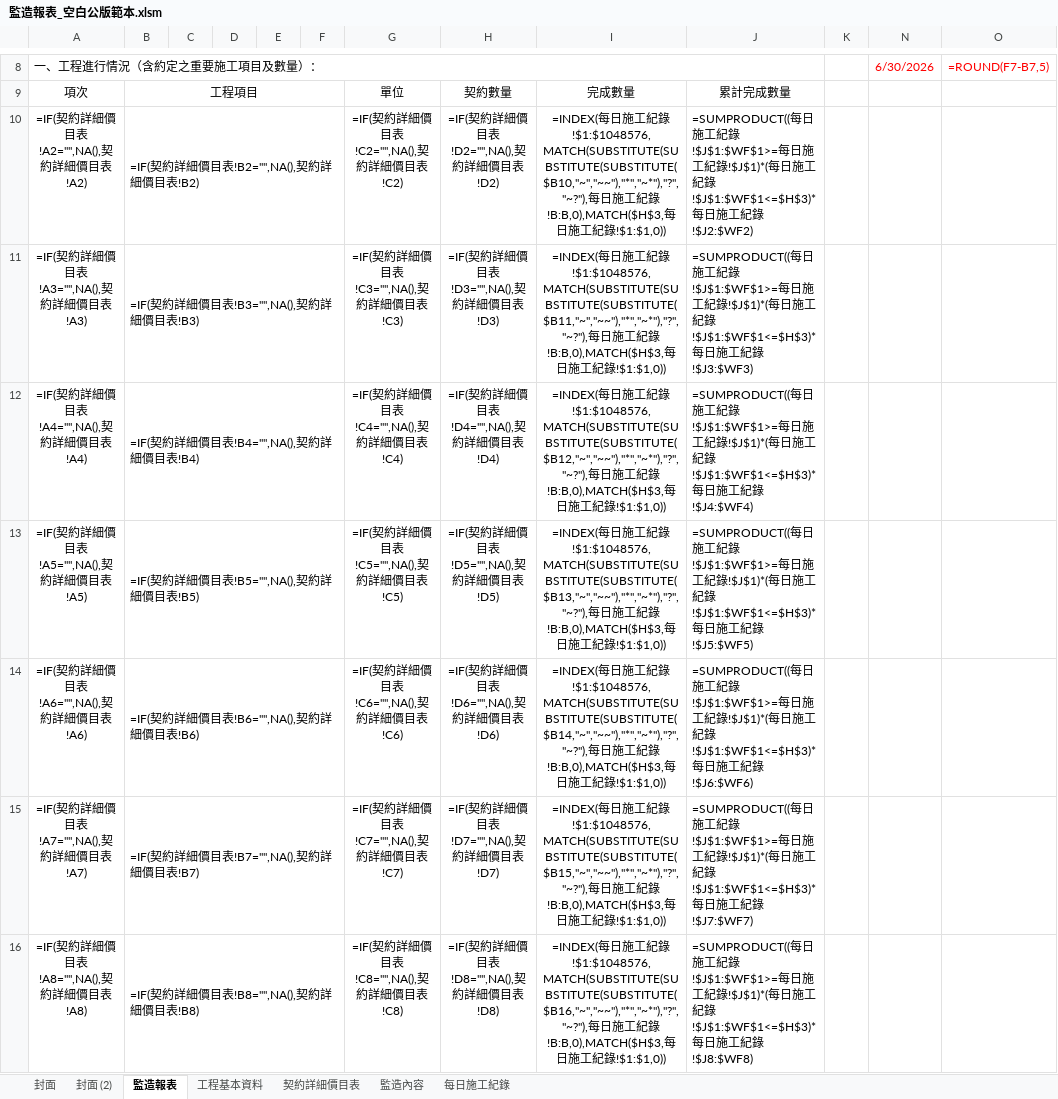
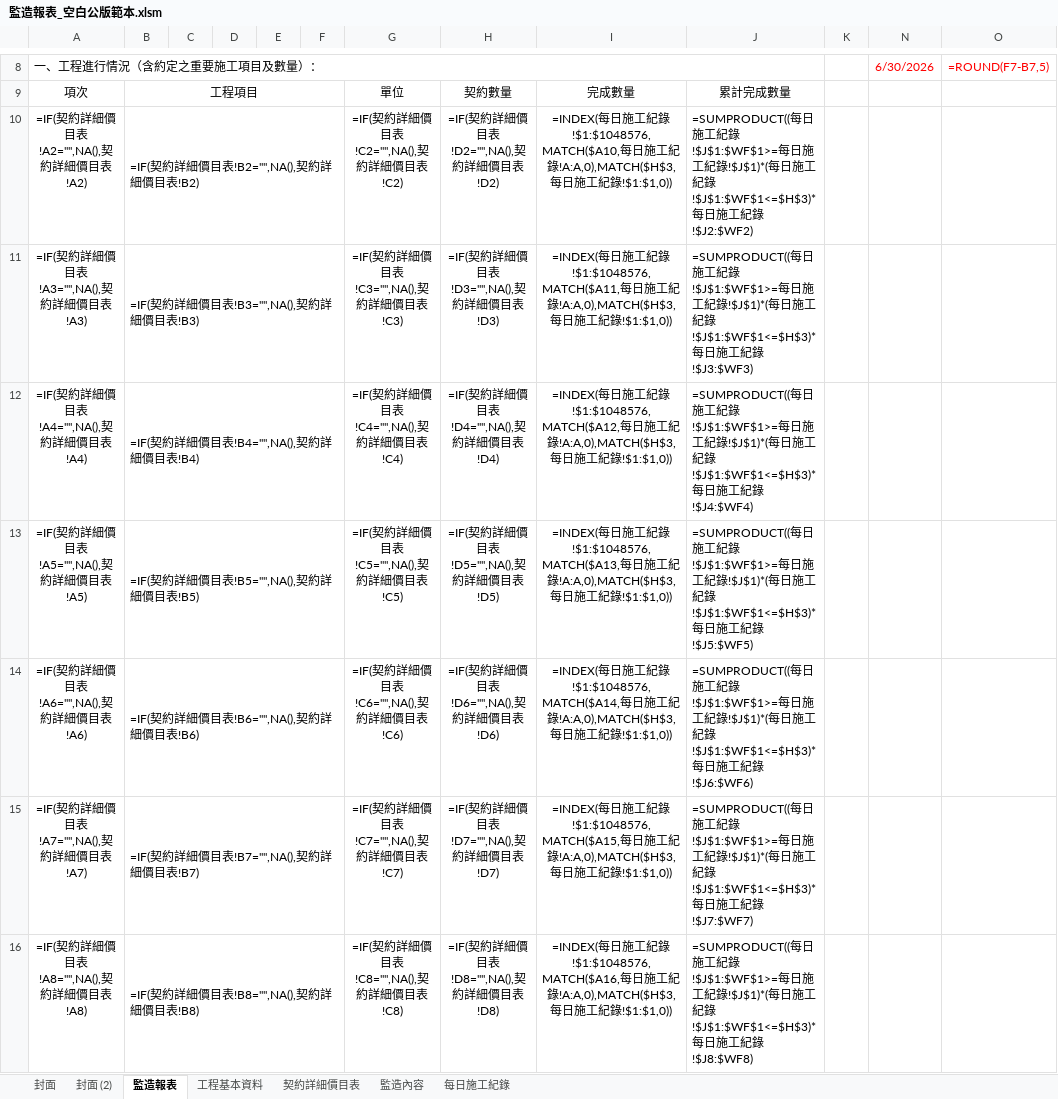
Before and after one commit to kingsmvp0913/pmis, an Excel workbook: app/templates/監造報表_空白公版範本.xlsm, sheet 監造報表, drawn as a sheet; only a part is shown, gaps mark what is left out; values as stored, in another font and other column widths than the file's, no borders; formulas are shown in place of their values; charts and pictures not drawn; the diff covers the shown part only; the diff names each change by its address in the sheet, - before the commit and + after, or states it on an @@ line.

```diff
--- a/app/templates/監造報表_空白公版範本.xlsm (sheet 監造報表)
+++ b/app/templates/監造報表_空白公版範本.xlsm (sheet 監造報表)
-I10: …紀錄!$1:$1048576,MATCH(SUBSTITUTE(SUBSTITUTE(SUBSTITUTE($B10,"~","~~"),"*","~*"),"?","~?"),每日施工紀錄!B:B,0),MATCH($H$3,每日…
+I10: …紀錄!$1:$1048576,MATCH($A10,每日施工紀錄!A:A,0),MATCH($H$3,每日…
-I11: …紀錄!$1:$1048576,MATCH(SUBSTITUTE(SUBSTITUTE(SUBSTITUTE($B11,"~","~~"),"*","~*"),"?","~?"),每日施工紀錄!B:B,0),MATCH($H$3,每日…
+I11: …紀錄!$1:$1048576,MATCH($A11,每日施工紀錄!A:A,0),MATCH($H$3,每日…
-I12: …紀錄!$1:$1048576,MATCH(SUBSTITUTE(SUBSTITUTE(SUBSTITUTE($B12,"~","~~"),"*","~*"),"?","~?"),每日施工紀錄!B:B,0),MATCH($H$3,每日…
+I12: …紀錄!$1:$1048576,MATCH($A12,每日施工紀錄!A:A,0),MATCH($H$3,每日…
-I13: …紀錄!$1:$1048576,MATCH(SUBSTITUTE(SUBSTITUTE(SUBSTITUTE($B13,"~","~~"),"*","~*"),"?","~?"),每日施工紀錄!B:B,0),MATCH($H$3,每日…
+I13: …紀錄!$1:$1048576,MATCH($A13,每日施工紀錄!A:A,0),MATCH($H$3,每日…
-I14: …紀錄!$1:$1048576,MATCH(SUBSTITUTE(SUBSTITUTE(SUBSTITUTE($B14,"~","~~"),"*","~*"),"?","~?"),每日施工紀錄!B:B,0),MATCH($H$3,每日…
+I14: …紀錄!$1:$1048576,MATCH($A14,每日施工紀錄!A:A,0),MATCH($H$3,每日…
-I15: …紀錄!$1:$1048576,MATCH(SUBSTITUTE(SUBSTITUTE(SUBSTITUTE($B15,"~","~~"),"*","~*"),"?","~?"),每日施工紀錄!B:B,0),MATCH($H$3,每日…
+I15: …紀錄!$1:$1048576,MATCH($A15,每日施工紀錄!A:A,0),MATCH($H$3,每日…
-I16: …紀錄!$1:$1048576,MATCH(SUBSTITUTE(SUBSTITUTE(SUBSTITUTE($B16,"~","~~"),"*","~*"),"?","~?"),每日施工紀錄!B:B,0),MATCH($H$3,每日…
+I16: …紀錄!$1:$1048576,MATCH($A16,每日施工紀錄!A:A,0),MATCH($H$3,每日…
```
Also changed, not shown: 24 edited cells elsewhere in this sheet, 1 other file.
